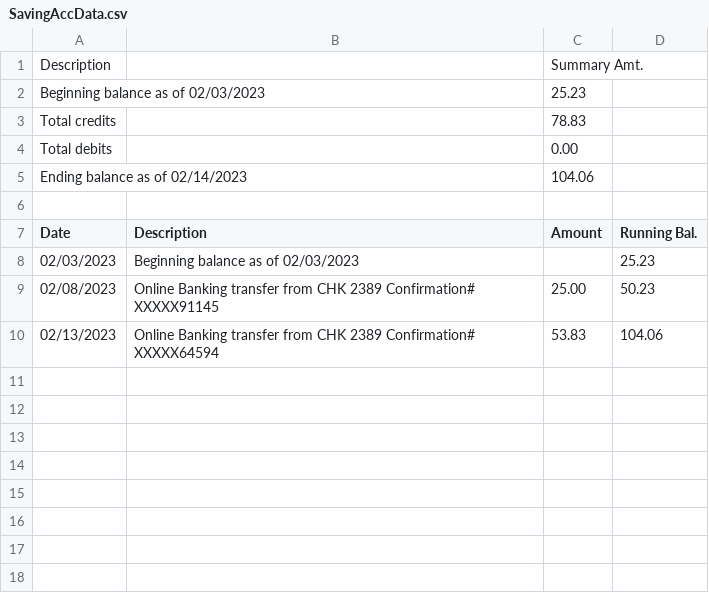
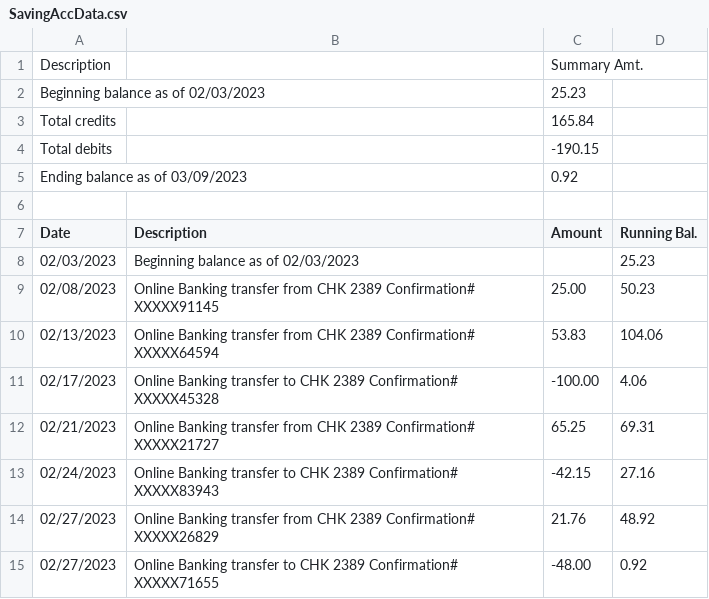
Before and after one commit to Ryanerror/FinanceTracker, a CSV file: csv/SavingAccData.csv, drawn as a sheet.

```diff
--- a/csv/SavingAccData.csv
+++ b/csv/SavingAccData.csv
@@ -2,5 +2,5 @@ Description,,Summary Amt.
 Beginning balance as of 02/03/2023,,"25.23"
-Total credits,,"78.83"
-Total debits,,"0.00"
-Ending balance as of 02/14/2023,,"104.06"
+Total credits,,"165.84"
+Total debits,,"-190.15"
+Ending balance as of 03/09/2023,,"0.92"
 
@@ -10 +10,6 @@ Date,Description,Amount,Running Bal.
 02/13/2023,"Online Banking transfer from CHK 2389 Confirmation# XXXXX64594","53.83","104.06"
+02/17/2023,"Online Banking transfer to CHK 2389 Confirmation# XXXXX45328","-100.00","4.06"
+02/21/2023,"Online Banking transfer from CHK 2389 Confirmation# XXXXX21727","65.25","69.31"
+02/24/2023,"Online Banking transfer to CHK 2389 Confirmation# XXXXX83943","-42.15","27.16"
+02/27/2023,"Online Banking transfer from CHK 2389 Confirmation# XXXXX26829","21.76","48.92"
+02/27/2023,"Online Banking transfer to CHK 2389 Confirmation# XXXXX71655","-48.00","0.92"
```
Also changed, not shown: csv/CheckingAccData.csv, csv/checkings_diff.csv, 6 other files.
